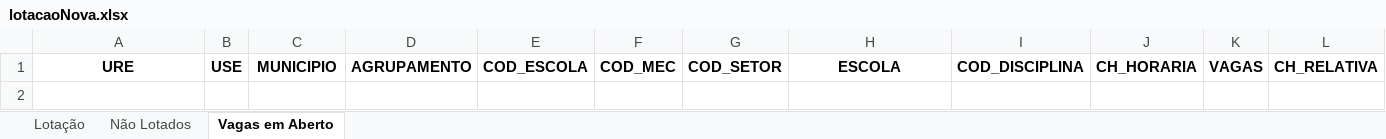
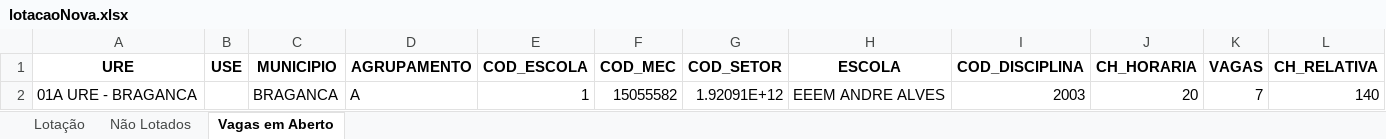
Before and after one commit to LH-Carreira/Algoritmo-lotacao, an Excel workbook: lotacaoNova.xlsx, sheet Vagas em Aberto, drawn as a sheet; values as stored, in another font and other column widths than the file's, no borders; the diff names each change by its address in the sheet, - before the commit and + after, or states it on an @@ line.

```diff
--- a/lotacaoNova.xlsx (sheet Vagas em Aberto)
+++ b/lotacaoNova.xlsx (sheet Vagas em Aberto)
+row 2: 01A URE - BRAGANCA |  | BRAGANCA | A | 1 | 15055582 | 1.92091E+12 | EEEM ANDRE ALVES | 2003 | 20 | 7 | 140
```
Also changed, not shown: sheet Não Lotados, sheet Lotação, escolas.xlsx, 2 other files.
